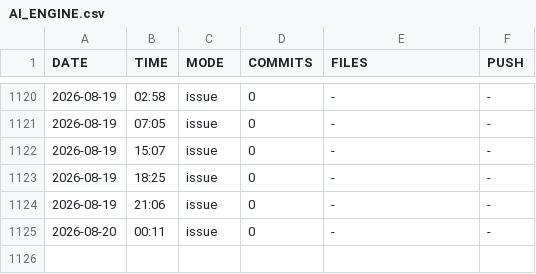
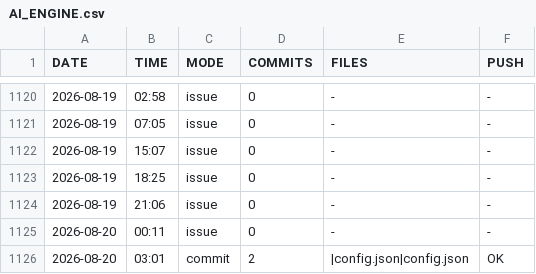
Before and after one commit to DragAditya/GithubAutomation, a CSV file: AI_ENGINE.csv, drawn as a sheet; only a part is shown, gaps mark what is left out; the diff names each change by its address in the sheet, - before the commit and + after, or states it on an @@ line.

Commit message:
AI engine update

```diff
--- a/AI_ENGINE.csv
+++ b/AI_ENGINE.csv
+row 1126: 2026-08-20 | 03:01 | commit | 2 | |config.json|config.json | OK
```
Also changed, not shown: 1 other file.
